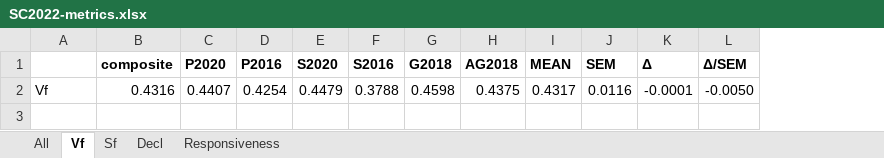
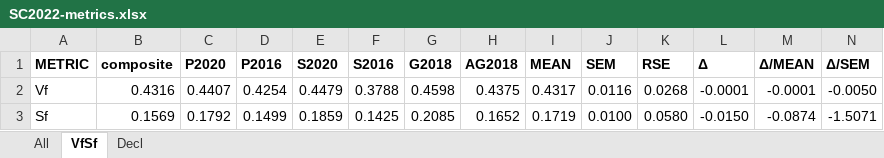
Before and after one commit to dra2020/method_eval, an Excel workbook: analysis/SC/SC2022-metrics.xlsx, sheet VfSf, drawn as a sheet; values as stored, in another font and other column widths than the file's, no borders; the diff names each change by its address in the sheet, - before the commit and + after, or states it on an @@ line.

```diff
--- a/analysis/SC/SC2022-metrics.xlsx (sheet VfSf)
+++ b/analysis/SC/SC2022-metrics.xlsx (sheet VfSf)
-sheet tab: Vf
+sheet tab: VfSf
-sheet tab: Sf
-sheet tab: Responsiveness
+column K (RSE), row 2: 0.0268
+column M (Δ/MEAN), row 2: -0.0001
-A1: (empty)
+A1: METRIC
+row 3: Sf | 0.1569 | 0.1792 | 0.1499 | 0.1859 | 0.1425 | 0.2085 | 0.1652 | 0.1719 | 0.0100 | 0.0580 | -0.0150 | -0.0874 | -1.5071
```
Also changed, not shown: sheet All, sheet Decl, formulas that keep their value, hidden cells, analysis/SC/SC2022-SV-points.xlsx, analysis/SC/SC2022-rv-points.xlsx, 31 other files.
